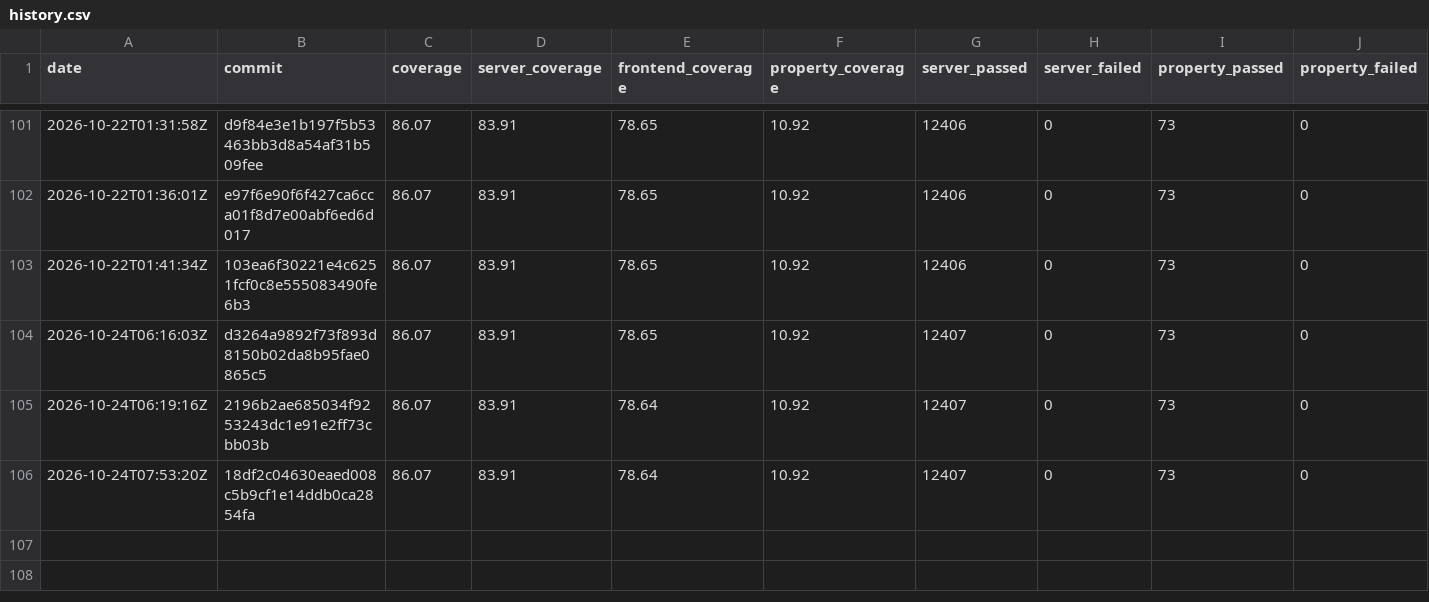
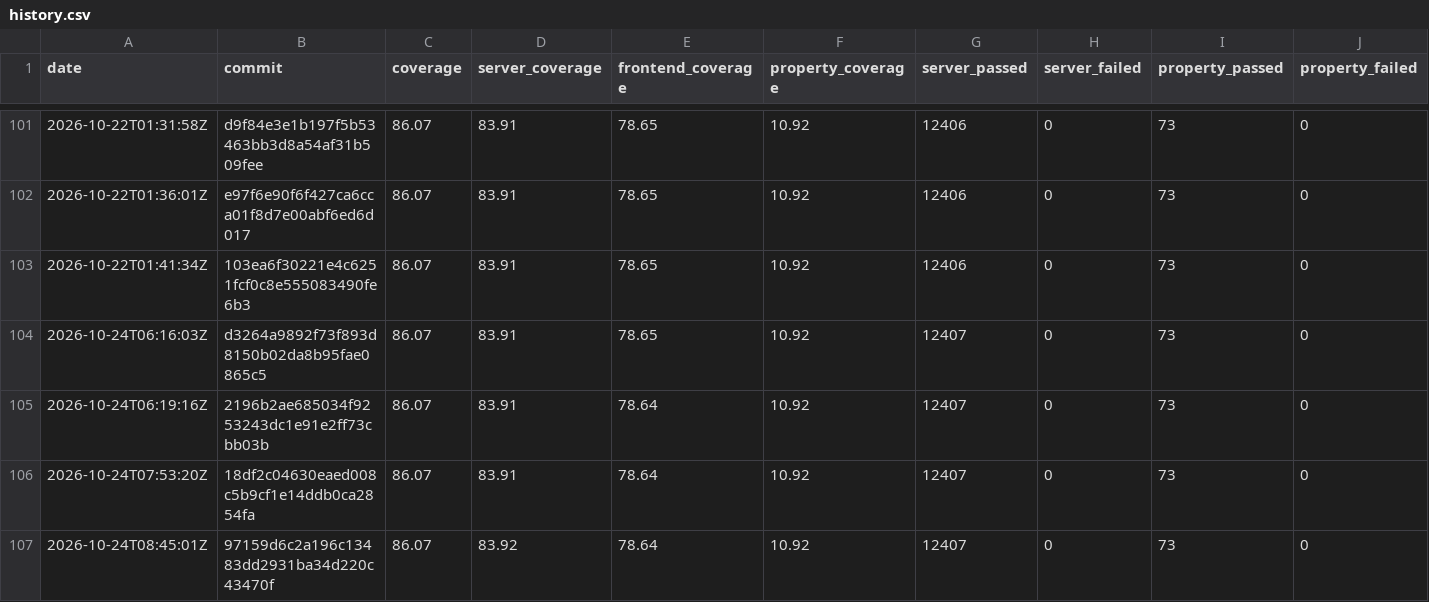
Before and after one commit to GGonryun/giveaway.dog, a CSV file: history.csv, drawn as a sheet; only a part is shown, gaps mark what is left out; rows hold the shown columns only; the diff names each change by its address in the sheet, - before the commit and + after, or states it on an @@ line.

```diff
--- a/history.csv
+++ b/history.csv
+row 107: 2026-10-24T08:45:01Z | 97159d6c2a196c13483dd2931ba34d220c43470f | 86.07 | 83.92 | 78.64 | 10.92 | 12407 | 0 | 73 | 0
```
Also changed, not shown: 2 other files.
